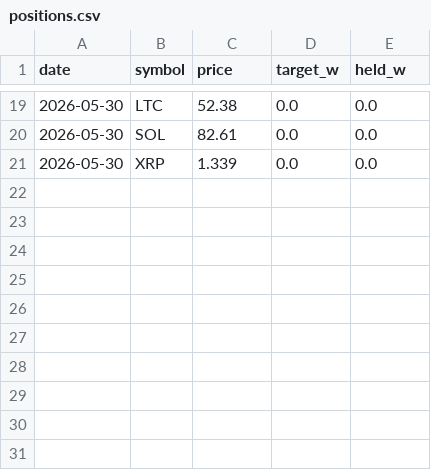
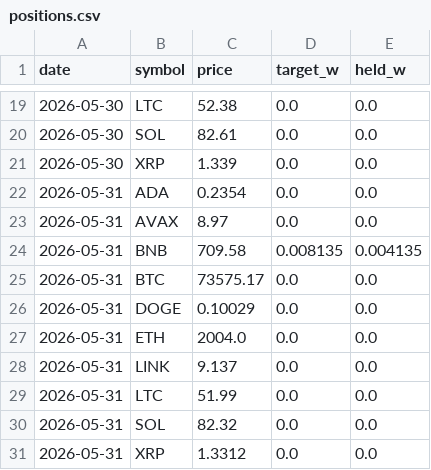
Before and after one commit to ethanbsung/ibkr, a CSV file: paper/ledgers/crypto_trend/positions.csv, drawn as a sheet; only a part is shown, gaps mark what is left out; the diff names each change by its address in the sheet, - before the commit and + after, or states it on an @@ line.

```diff
--- a/paper/ledgers/crypto_trend/positions.csv
+++ b/paper/ledgers/crypto_trend/positions.csv
+row 22: 2026-05-31 | ADA | 0.2354 | 0.0 | 0.0
+row 23: 2026-05-31 | AVAX | 8.97 | 0.0 | 0.0
+row 24: 2026-05-31 | BNB | 709.58 | 0.008135 | 0.004135
+row 25: 2026-05-31 | BTC | 73575.17 | 0.0 | 0.0
+row 26: 2026-05-31 | DOGE | 0.10029 | 0.0 | 0.0
+row 27: 2026-05-31 | ETH | 2004.0 | 0.0 | 0.0
+row 28: 2026-05-31 | LINK | 9.137 | 0.0 | 0.0
+row 29: 2026-05-31 | LTC | 51.99 | 0.0 | 0.0
+row 30: 2026-05-31 | SOL | 82.32 | 0.0 | 0.0
+row 31: 2026-05-31 | XRP | 1.3312 | 0.0 | 0.0
```
Also changed, not shown: paper/ledgers/crypto_carry/positions.csv, paper/ledgers/crypto_carry/trades.csv, 16 other files.
